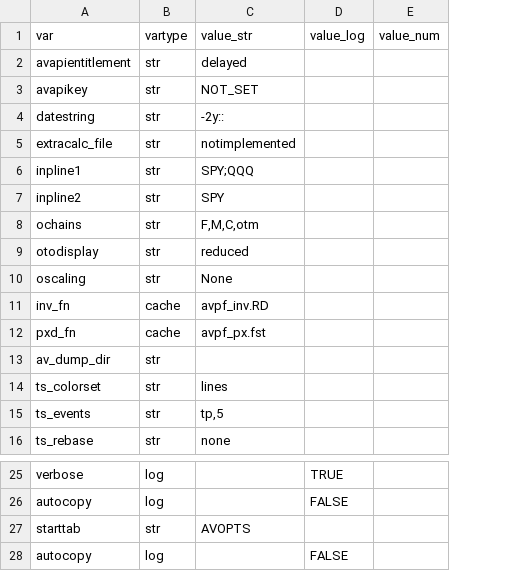
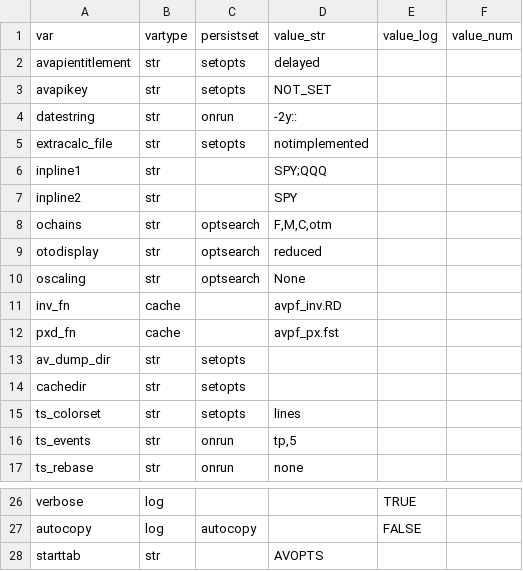
Before and after one commit to derekholmes0/alphavantagepf, a CSV file: inst/extdata/av_defaults.csv, drawn as a sheet; only a part is shown, gaps mark what is left out; removed rows and columns are numbered as before the commit, all else as after; the diff names each change by its address in the sheet, - before the commit and + after, or states it on an @@ line.

```diff
--- a/inst/extdata/av_defaults.csv
+++ b/inst/extdata/av_defaults.csv
+column C (persistset), rows 2-13: setopts | setopts | onrun | setopts |  |  | optsearch | optsearch | optsearch |  |  | setopts; rows 15-17: setopts | onrun | onrun; row 27: autocopy
+row 14: cachedir | str | setopts
-row 28: autocopy | log |  | FALSE
```
Also changed, not shown: 7 other files.
